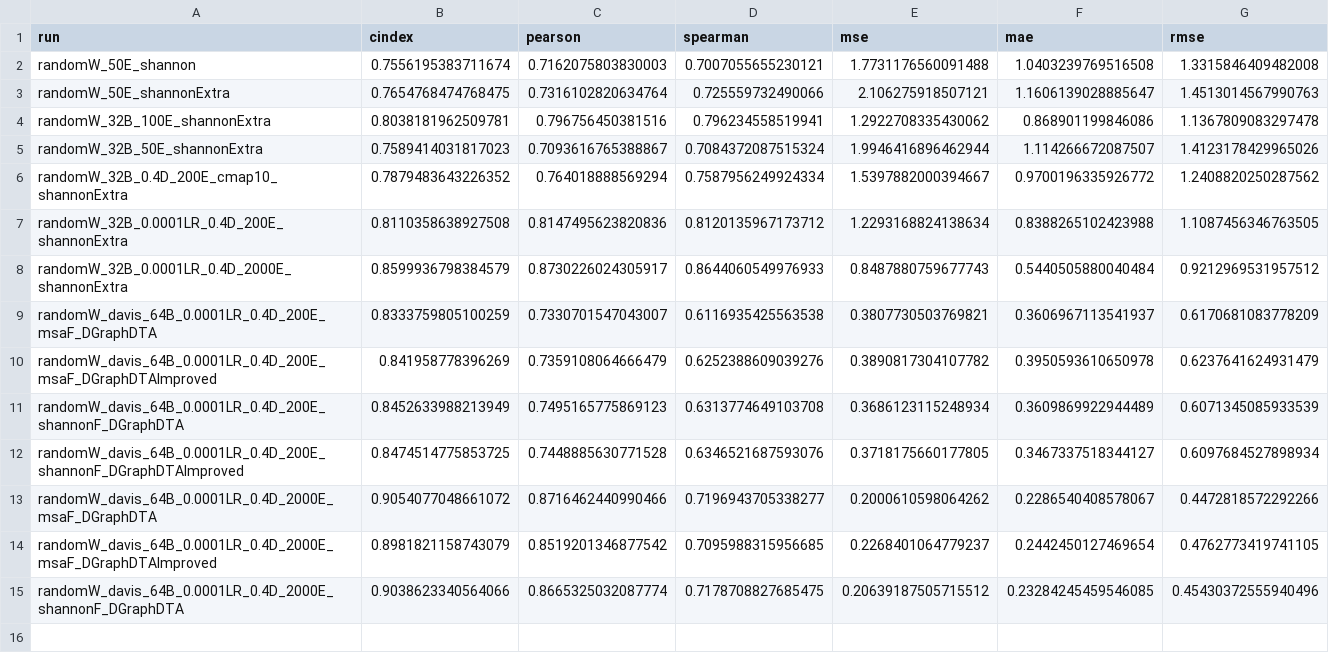
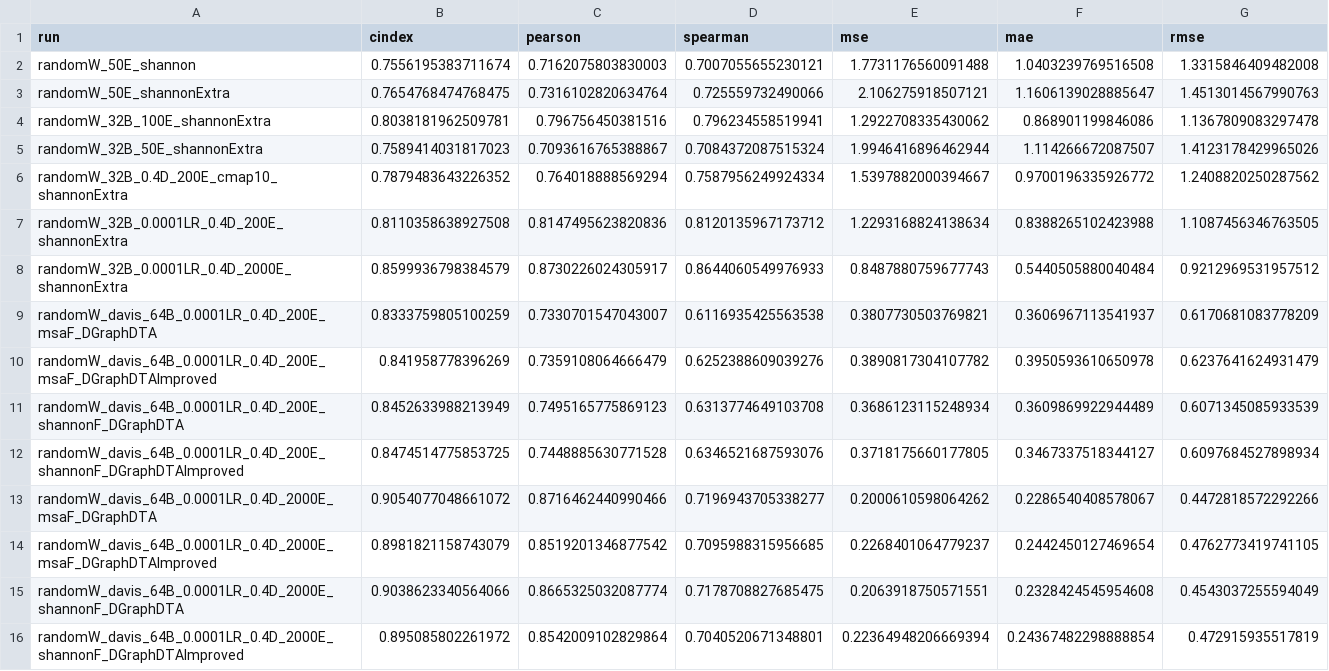
Before and after one commit to jyaacoub/MutDTA, a CSV file: results/model_media/model_stats.csv, drawn as a sheet.

Commit message:
chore(results): train nomsa & shannon on improved

```diff
--- a/results/model_media/model_stats.csv
+++ b/results/model_media/model_stats.csv
@@ -14,2 +14,3 @@ randomW_davis_64B_0.0001LR_0.4D_2000E_msaF_DGraphDTA,0.9054077048661072,0.871646
 randomW_davis_64B_0.0001LR_0.4D_2000E_msaF_DGraphDTAImproved,0.8981821158743079,0.8519201346877542,0.7095988315956685,0.2268401064779237,0.2442450127469654,0.4762773419741105
-randomW_davis_64B_0.0001LR_0.4D_2000E_shannonF_DGraphDTA,0.9038623340564066,0.8665325032087774,0.7178708827685475,0.20639187505715512,0.23284245459546085,0.45430372555940496
+randomW_davis_64B_0.0001LR_0.4D_2000E_shannonF_DGraphDTA,0.9038623340564066,0.8665325032087774,0.7178708827685475,0.2063918750571551,0.2328424545954608,0.4543037255594049
+randomW_davis_64B_0.0001LR_0.4D_2000E_shannonF_DGraphDTAImproved,0.895085802261972,0.8542009102829864,0.7040520671348801,0.22364948206669394,0.24367482298888854,0.472915935517819
```
Also changed, not shown: 7 other files.
